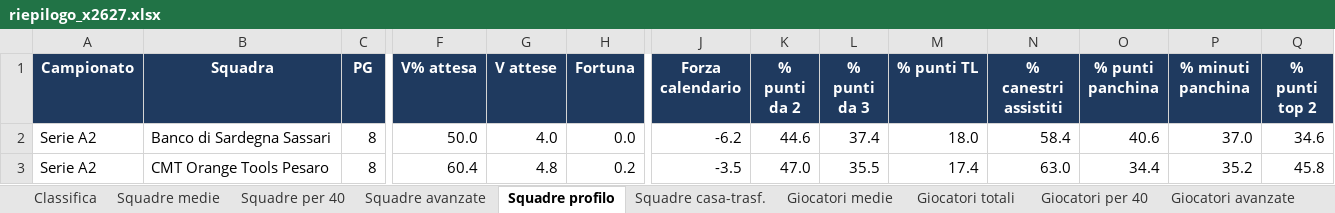
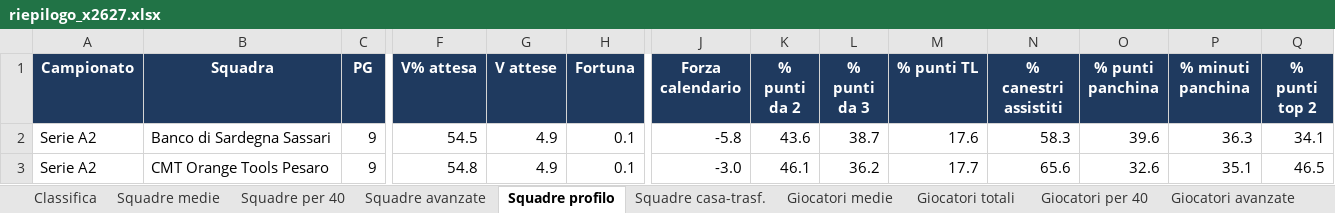
Before and after one commit to pierfrancescooliva12-png/basketball-stats, an Excel workbook: reports/riepilogo_x2627.xlsx, sheet Squadre profilo, drawn as a sheet; only a part is shown, gaps mark what is left out; values as stored, in another font and other column widths than the file's, no borders; the diff covers the shown part only; the diff names each change by its address in the sheet, - before the commit and + after, or states it on an @@ line.

```diff
--- a/reports/riepilogo_x2627.xlsx (sheet Squadre profilo)
+++ b/reports/riepilogo_x2627.xlsx (sheet Squadre profilo)
-C2:C3 (PG): 8
+C2:C3 (PG): 9
-F2 (V% attesa): 50.0
+F2 (V% attesa): 54.5
-G2 (V attese): 4.0
+G2 (V attese): 4.9
-H2 (Fortuna): 0.0
+H2 (Fortuna): 0.1
-J2 (Forza calendario): -6.2
+J2 (Forza calendario): -5.8
-K2 (% punti da 2): 44.6
+K2 (% punti da 2): 43.6
-L2 (% punti da 3): 37.4
+L2 (% punti da 3): 38.7
-M2 (% punti TL): 18.0
+M2 (% punti TL): 17.6
-N2 (% canestri assistiti): 58.4
+N2 (% canestri assistiti): 58.3
-O2 (% punti panchina): 40.6
+O2 (% punti panchina): 39.6
-P2 (% minuti panchina): 37.0
+P2 (% minuti panchina): 36.3
-Q2 (% punti top 2): 34.6
+Q2 (% punti top 2): 34.1
-F3 (V% attesa): 60.4
+F3 (V% attesa): 54.8
-G3 (V attese): 4.8
+G3 (V attese): 4.9
-H3 (Fortuna): 0.2
+H3 (Fortuna): 0.1
-J3 (Forza calendario): -3.5
+J3 (Forza calendario): -3.0
-K3 (% punti da 2): 47.0
+K3 (% punti da 2): 46.1
-L3 (% punti da 3): 35.5
+L3 (% punti da 3): 36.2
-M3 (% punti TL): 17.4
+M3 (% punti TL): 17.7
-N3 (% canestri assistiti): 63.0
+N3 (% canestri assistiti): 65.6
-O3 (% punti panchina): 34.4
+O3 (% punti panchina): 32.6
-P3 (% minuti panchina): 35.2
+P3 (% minuti panchina): 35.1
-Q3 (% punti top 2): 45.8
+Q3 (% punti top 2): 46.5
```
Also changed, not shown: 842 edited cells elsewhere in this sheet, sheet Giocatori medie, sheet Giocatori totali, sheet Giocatori trend 5, sheet Giocatori ruolo, sheet Giocatori per 40, sheet Giocatori avanzate, 10 more sheets, 28 other files.
